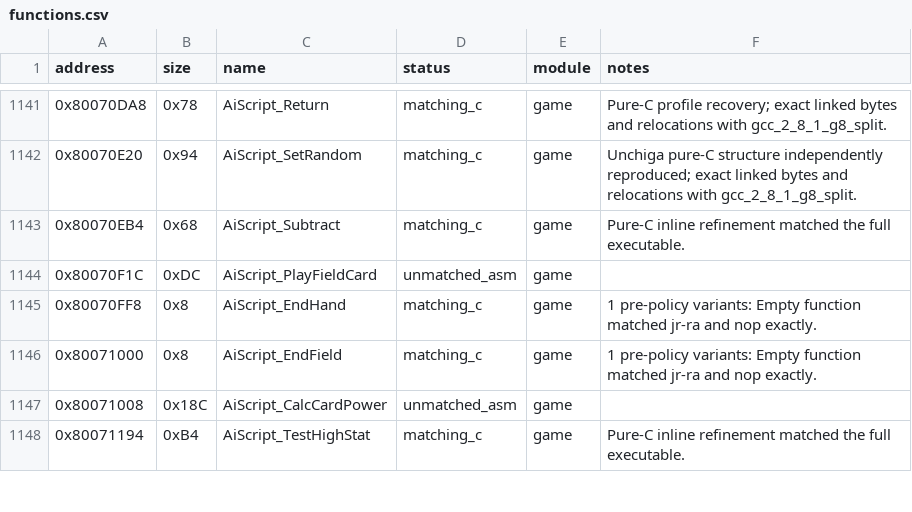
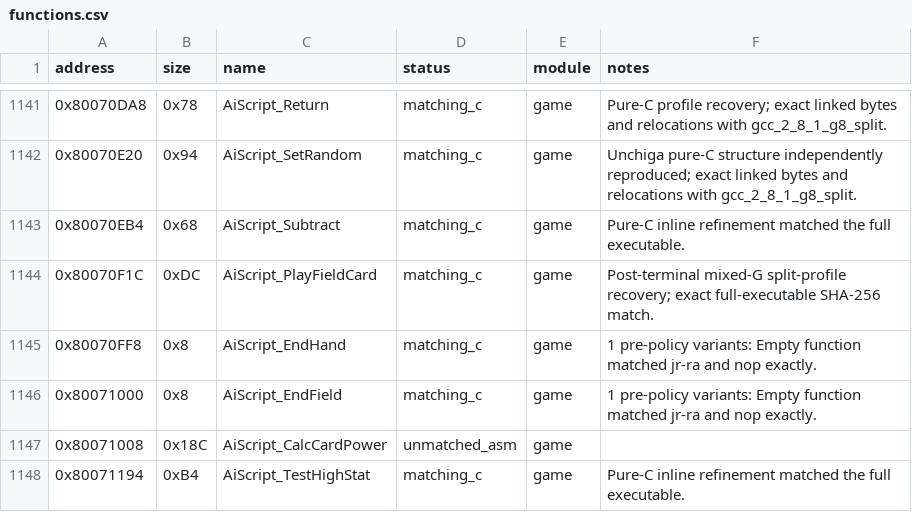
Before and after one commit to MaChInEgUn3/memories-decomp, a CSV file: config/slus_01411/functions.csv, drawn as a sheet; only a part is shown, gaps mark what is left out.

Commit message:
Decompile AiScript_PlayFieldCard (#81)
Replaces the AiScript_PlayFieldCard assembly fallback at 0x80070F1C with pure
matching C, advancing the project to 797 matching functions.

Matched under gcc_2_8_1_cc_g0_as_g8_split: compiling at G0 keeps the far AI
state accesses absolute while split address formation reproduces the retail
instruction scheduling and 0x28-byte frame, giving exact 220/220-byte text and
relocations.

The AiFieldCardState struct is kept local per the shared-header policy; its
12-byte extent is corroborated by AiScript_Init calling
func_8008E360(D_800EAE88, 0xC). The separate D_800EAE92 declaration aliases
offset 10 deliberately, because the target relocates that store against its own
linker symbol rather than through D_800EAE88.

CI reproduced SHA-256
84a54ed74f3d0edd6d81380839f7e4ef5bfb21ecea18be9a062bd6bfa5a45c88 and reported
matching C: 0x182a8 bytes, matching the README progress block.

Progress on #5.

```diff
--- a/config/slus_01411/functions.csv
+++ b/config/slus_01411/functions.csv
@@ -1143,3 +1143,3 @@ address,size,name,status,module,notes
 0x80070EB4,0x68,AiScript_Subtract,matching_c,game,Pure-C inline refinement matched the full executable.
-0x80070F1C,0xDC,AiScript_PlayFieldCard,unmatched_asm,game,
+0x80070F1C,0xDC,AiScript_PlayFieldCard,matching_c,game,Post-terminal mixed-G split-profile recovery; exact full-executable SHA-256 match.
 0x80070FF8,0x8,AiScript_EndHand,matching_c,game,1 pre-policy variants: Empty function matched jr-ra and nop exactly.
```
Also changed, not shown: config/slus_01411/external_attempts.csv, notes/global-usage.csv, 5 other files.
